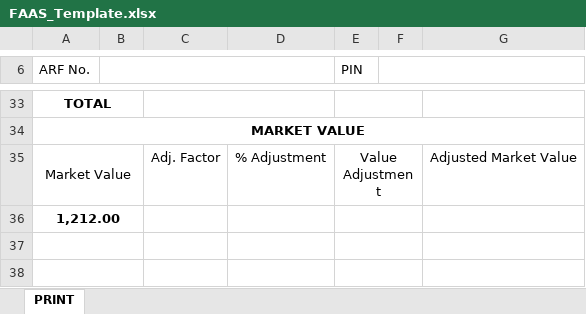
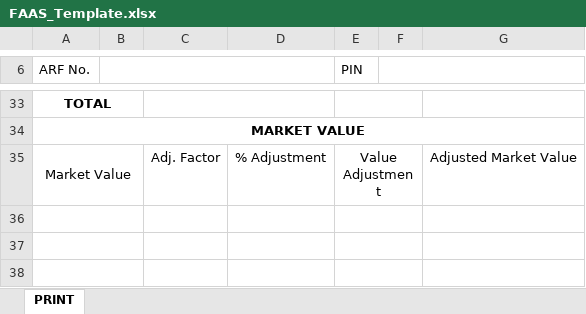
Before and after one commit to blessious/FAAS-System, an Excel workbook: backend/python/templates/FAAS_Template.xlsx, sheet PRINT, drawn as a sheet; only a part is shown, gaps mark what is left out; values as stored, in another font and other column widths than the file's, no borders; charts and pictures and conditional formats not drawn; the diff names each change by its address in the sheet, - before the commit and + after, or states it on an @@ line.

```diff
--- a/backend/python/templates/FAAS_Template.xlsx (sheet PRINT)
+++ b/backend/python/templates/FAAS_Template.xlsx (sheet PRINT)
-A36 (ARF No.): 1,212.00
+A36 (ARF No.): (empty)
```
Also changed, not shown: backend/python/templates/UNIRRIG_Template.xlsx, 6 other files.
